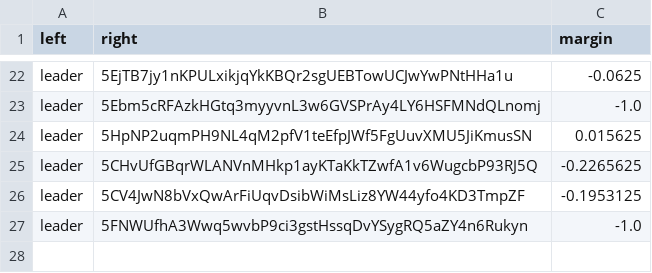
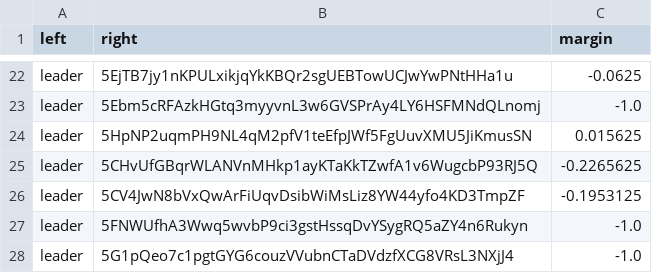
Before and after one commit to 404-Repo/404-active-competition, a CSV file: rounds/7/matches_matrix.csv, drawn as a sheet; only a part is shown, gaps mark what is left out; the diff names each change by its address in the sheet, - before the commit and + after, or states it on an @@ line.

Commit message:
Update matches matrix for round 7

```diff
--- a/rounds/7/matches_matrix.csv
+++ b/rounds/7/matches_matrix.csv
+row 28: leader | 5G1pQeo7c1pgtGYG6couzVVubnCTaDVdzfXCG8VRsL3NXjJ4 | -1.0
```
